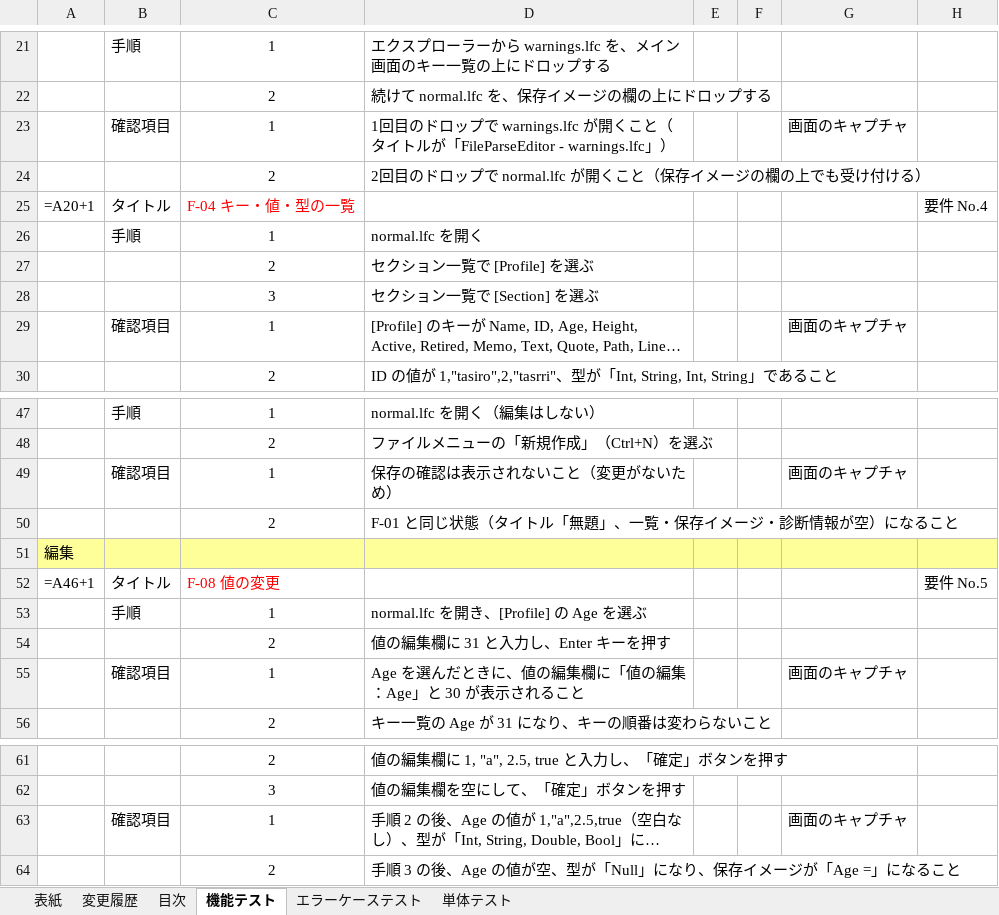
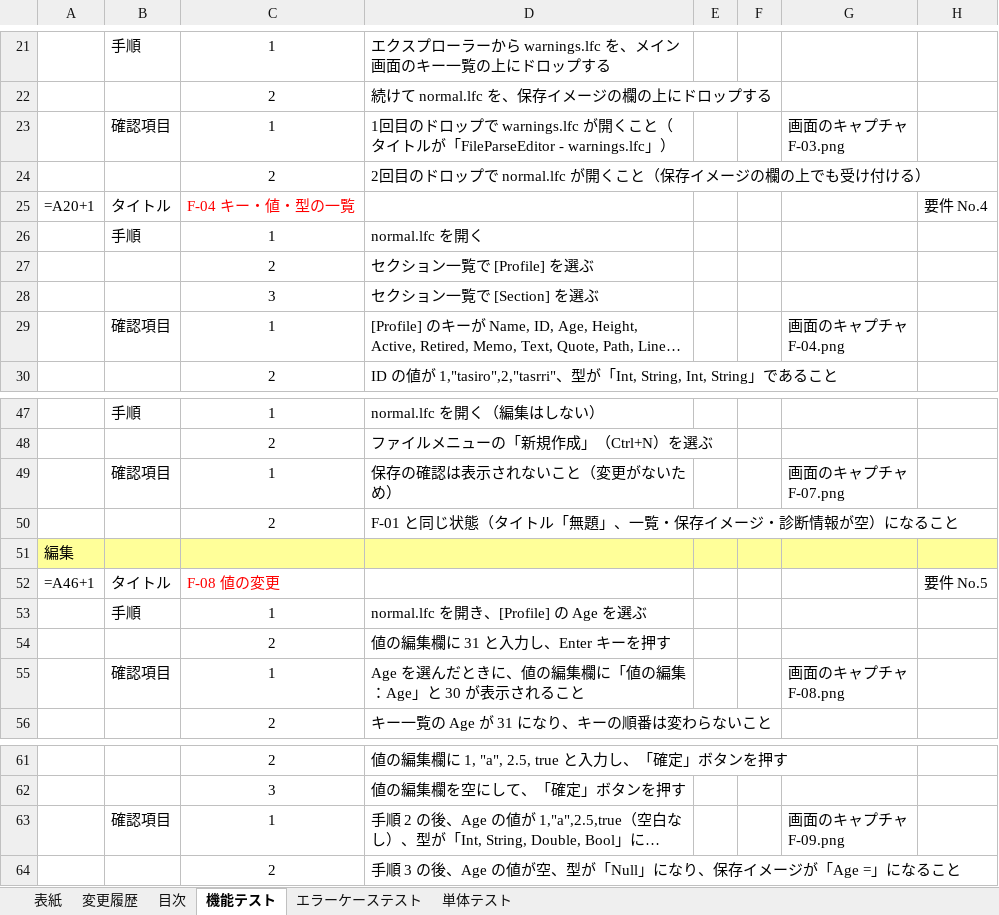
Before and after one commit to r-aoki-git/FileParseEditor, an Excel workbook: docs/FileParseEditor_テスト仕様書.xlsx, sheet 機能テスト, drawn as a sheet; only a part is shown, gaps mark what is left out; long unchanged cells end in …; values as stored, in another font and other column widths than the file's, no borders; formulas without a stored value are shown as written; ↵ is a line break in a cell; the diff covers the shown part only; the diff names each change by its address in the sheet, - before the commit and + after, or states it on an @@ line.

```diff
--- a/docs/FileParseEditor_テスト仕様書.xlsx (sheet 機能テスト)
+++ b/docs/FileParseEditor_テスト仕様書.xlsx (sheet 機能テスト)
-G23: 画面のキャプチャ
+G23: 画面のキャプチャ ↵ F-03.png
-G29: 画面のキャプチャ
+G29: 画面のキャプチャ ↵ F-04.png
-G49: 画面のキャプチャ
+G49: 画面のキャプチャ ↵ F-07.png
-G55: 画面のキャプチャ
+G55: 画面のキャプチャ ↵ F-08.png
-G63: 画面のキャプチャ
+G63: 画面のキャプチャ ↵ F-09.png
```
Also changed, not shown: 20 edited cells elsewhere in this sheet, sheet エラーケーステスト, 6 other files.
